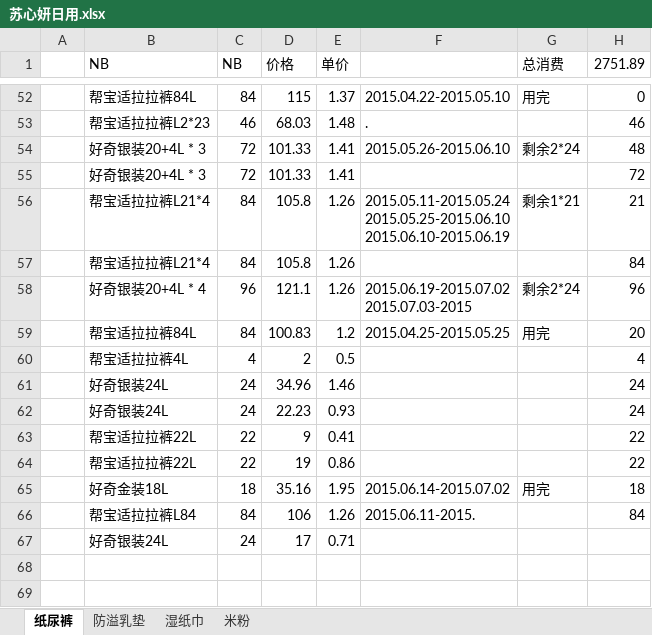
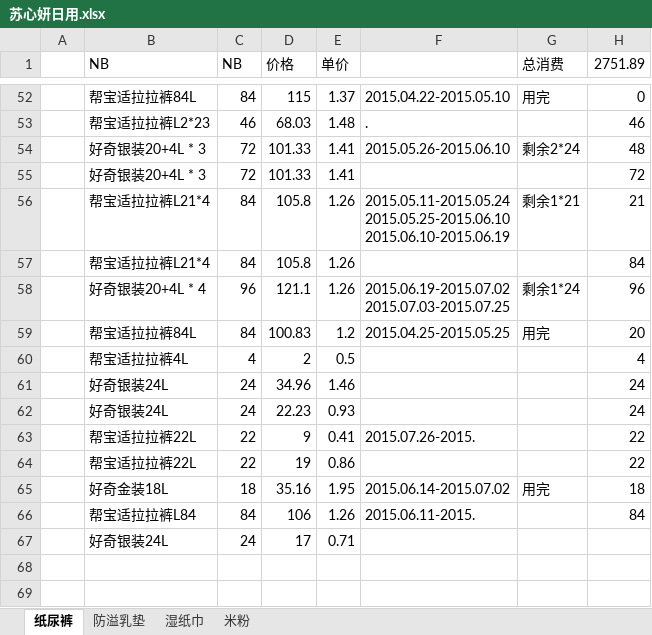
Before and after one commit to cnmud/832588m1pwG22w5t74PT0odv657C7m, an Excel workbook: 我的家/苏心妍日用.xlsx, sheet 纸尿裤, drawn as a sheet; only a part is shown, gaps mark what is left out; values as stored, in another font and other column widths than the file's, no borders; ↵ is a line break in a cell; the diff names each change by its address in the sheet, - before the commit and + after, or states it on an @@ line.

```diff
--- a/我的家/苏心妍日用.xlsx (sheet 纸尿裤)
+++ b/我的家/苏心妍日用.xlsx (sheet 纸尿裤)
-F58: 2015.06.19-2015.07.02 ↵ 2015.07.03-2015
+F58: 2015.06.19-2015.07.02 ↵ 2015.07.03-2015.07.25
-G58 (总消费): 剩余2*24
+G58 (总消费): 剩余1*24
-F63: (empty)
+F63: 2015.07.26-2015.
```
Also changed, not shown: 我的家/招财宝.xlsx, 1 other file.
